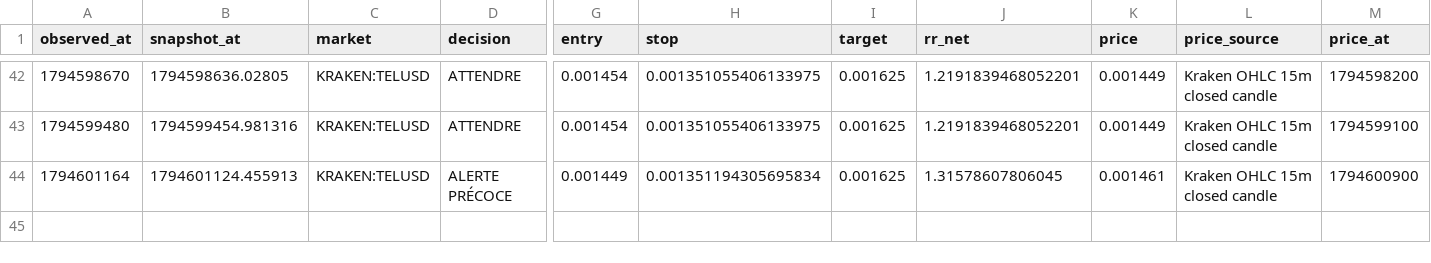
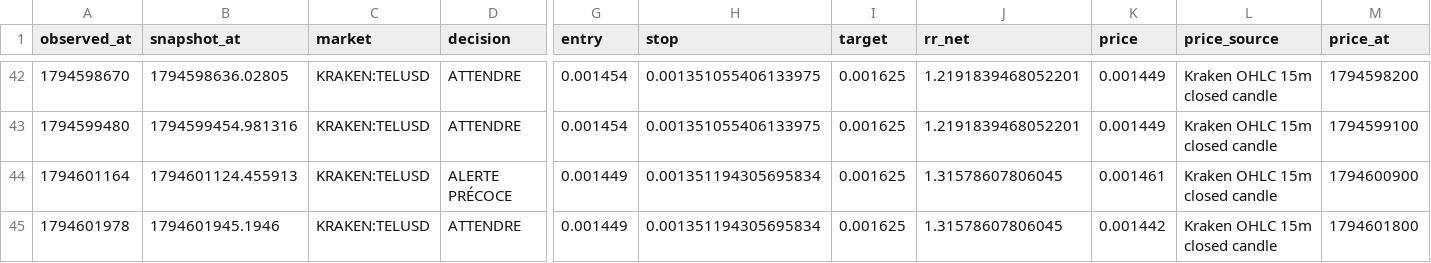
Before and after one commit to khalidd692/telcoin-trading-intelligence99, a CSV file: evaluation/observations.csv, drawn as a sheet; only a part is shown, gaps mark what is left out; rows hold the shown columns only; the diff names each change by its address in the sheet, - before the commit and + after, or states it on an @@ line.

```diff
--- a/evaluation/observations.csv
+++ b/evaluation/observations.csv
+row 45: 1794601978 | 1794601945.1946 | KRAKEN:TELUSD | ATTENDRE | 0.001449 | 0.001351194305695834 | 0.001625 | 1.31578607806045 | 0.001442 | Kraken OHLC 15m closed candle | 1794601800
```
Also changed, not shown: 6 other files.
